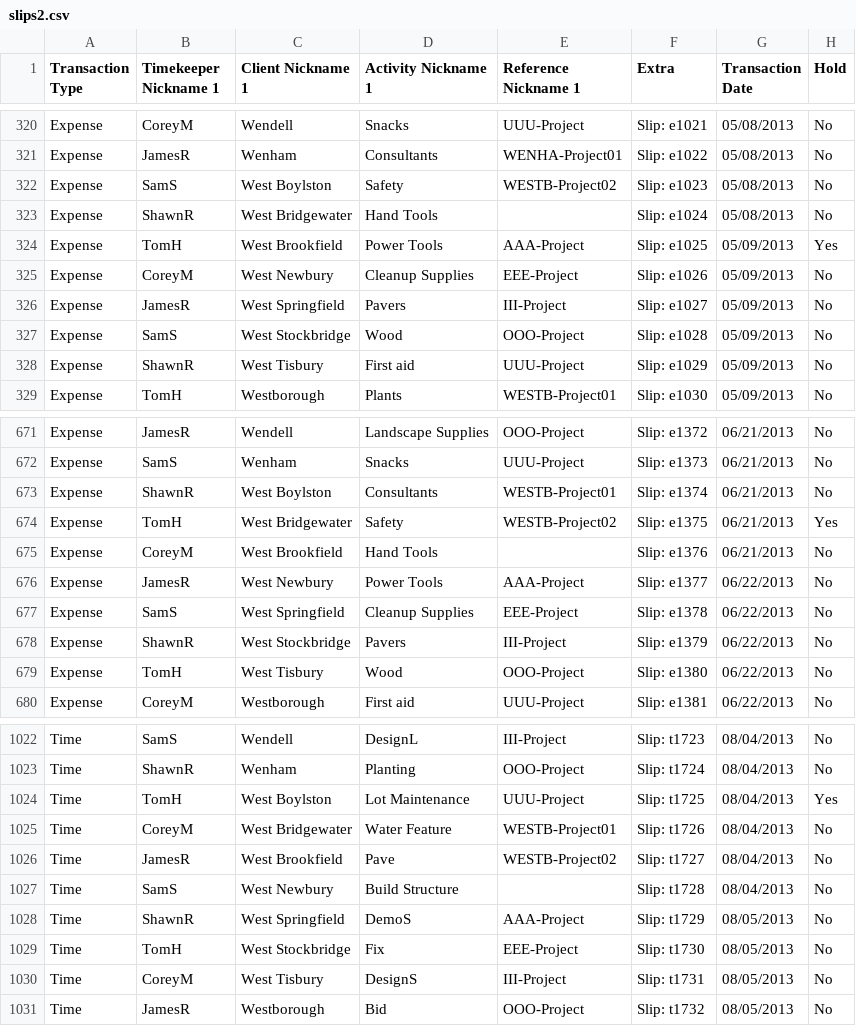
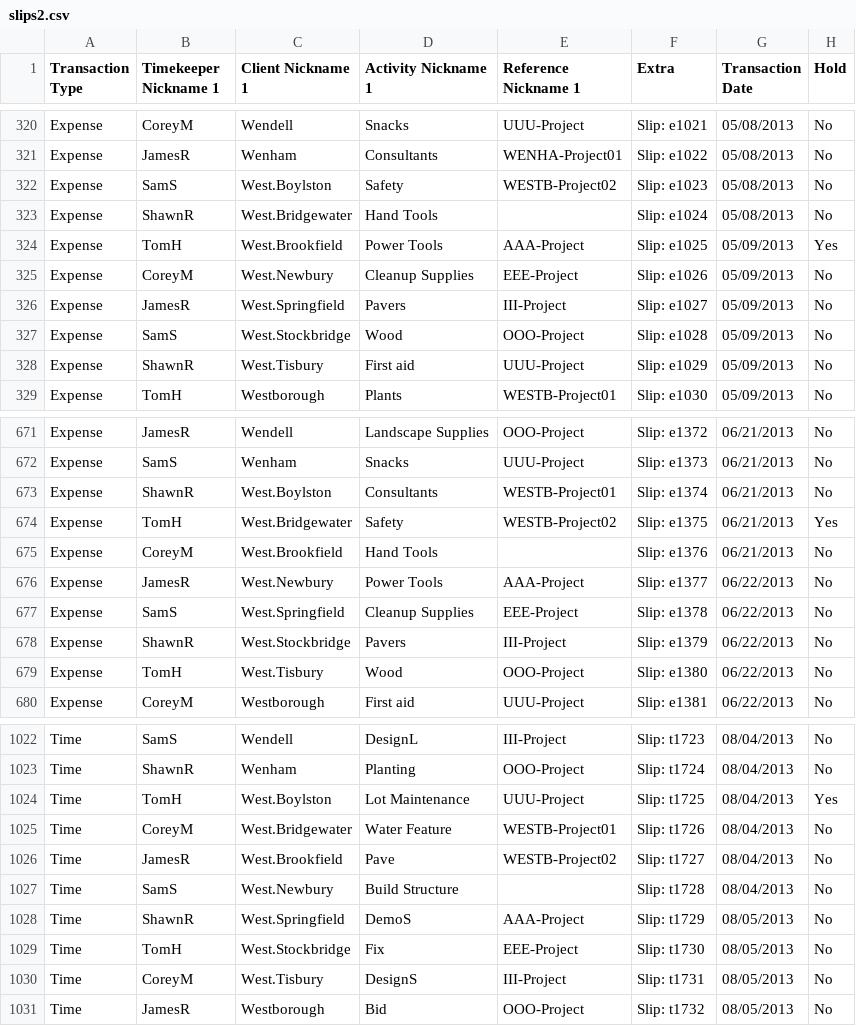
Before and after one commit to gh-tomhinds/ConfirmDataEntry, a CSV file: !data/slips2.csv, drawn as a sheet; only a part is shown, gaps mark what is left out; the diff covers the shown part only.

```diff
--- a/!data/slips2.csv
+++ b/!data/slips2.csv
@@ -321,9 +321,9 @@
 "Expense","JamesR","Wenham","Consultants","WENHA-Project01","Slip: e1022","05/08/2013","No"
-"Expense","SamS","West Boylston","Safety","WESTB-Project02","Slip: e1023","05/08/2013","No"
-"Expense","ShawnR","West Bridgewater","Hand Tools","","Slip: e1024","05/08/2013","No"
-"Expense","TomH","West Brookfield","Power Tools","AAA-Project","Slip: e1025","05/09/2013","Yes"
-"Expense","CoreyM","West Newbury","Cleanup Supplies","EEE-Project","Slip: e1026","05/09/2013","No"
-"Expense","JamesR","West Springfield","Pavers","III-Project","Slip: e1027","05/09/2013","No"
-"Expense","SamS","West Stockbridge","Wood","OOO-Project","Slip: e1028","05/09/2013","No"
-"Expense","ShawnR","West Tisbury","First aid","UUU-Project","Slip: e1029","05/09/2013","No"
+"Expense","SamS","West.Boylston","Safety","WESTB-Project02","Slip: e1023","05/08/2013","No"
+"Expense","ShawnR","West.Bridgewater","Hand Tools","","Slip: e1024","05/08/2013","No"
+"Expense","TomH","West.Brookfield","Power Tools","AAA-Project","Slip: e1025","05/09/2013","Yes"
+"Expense","CoreyM","West.Newbury","Cleanup Supplies","EEE-Project","Slip: e1026","05/09/2013","No"
+"Expense","JamesR","West.Springfield","Pavers","III-Project","Slip: e1027","05/09/2013","No"
+"Expense","SamS","West.Stockbridge","Wood","OOO-Project","Slip: e1028","05/09/2013","No"
+"Expense","ShawnR","West.Tisbury","First aid","UUU-Project","Slip: e1029","05/09/2013","No"
 "Expense","TomH","Westborough","Plants","WESTB-Project01","Slip: e1030","05/09/2013","No"
@@ -672,9 +672,9 @@
 "Expense","SamS","Wenham","Snacks","UUU-Project","Slip: e1373","06/21/2013","No"
-"Expense","ShawnR","West Boylston","Consultants","WESTB-Project01","Slip: e1374","06/21/2013","No"
-"Expense","TomH","West Bridgewater","Safety","WESTB-Project02","Slip: e1375","06/21/2013","Yes"
-"Expense","CoreyM","West Brookfield","Hand Tools","","Slip: e1376","06/21/2013","No"
-"Expense","JamesR","West Newbury","Power Tools","AAA-Project","Slip: e1377","06/22/2013","No"
-"Expense","SamS","West Springfield","Cleanup Supplies","EEE-Project","Slip: e1378","06/22/2013","No"
-"Expense","ShawnR","West Stockbridge","Pavers","III-Project","Slip: e1379","06/22/2013","No"
-"Expense","TomH","West Tisbury","Wood","OOO-Project","Slip: e1380","06/22/2013","No"
+"Expense","ShawnR","West.Boylston","Consultants","WESTB-Project01","Slip: e1374","06/21/2013","No"
+"Expense","TomH","West.Bridgewater","Safety","WESTB-Project02","Slip: e1375","06/21/2013","Yes"
+"Expense","CoreyM","West.Brookfield","Hand Tools","","Slip: e1376","06/21/2013","No"
+"Expense","JamesR","West.Newbury","Power Tools","AAA-Project","Slip: e1377","06/22/2013","No"
+"Expense","SamS","West.Springfield","Cleanup Supplies","EEE-Project","Slip: e1378","06/22/2013","No"
+"Expense","ShawnR","West.Stockbridge","Pavers","III-Project","Slip: e1379","06/22/2013","No"
+"Expense","TomH","West.Tisbury","Wood","OOO-Project","Slip: e1380","06/22/2013","No"
 "Expense","CoreyM","Westborough","First aid","UUU-Project","Slip: e1381","06/22/2013","No"
@@ -1023,9 +1023,9 @@
 "Time","ShawnR","Wenham","Planting","OOO-Project","Slip: t1724","08/04/2013","No"
-"Time","TomH","West Boylston","Lot Maintenance","UUU-Project","Slip: t1725","08/04/2013","Yes"
-"Time","CoreyM","West Bridgewater","Water Feature","WESTB-Project01","Slip: t1726","08/04/2013","No"
-"Time","JamesR","West Brookfield","Pave","WESTB-Project02","Slip: t1727","08/04/2013","No"
-"Time","SamS","West Newbury","Build Structure","","Slip: t1728","08/04/2013","No"
-"Time","ShawnR","West Springfield","DemoS","AAA-Project","Slip: t1729","08/05/2013","No"
-"Time","TomH","West Stockbridge","Fix","EEE-Project","Slip: t1730","08/05/2013","No"
-"Time","CoreyM","West Tisbury","DesignS","III-Project","Slip: t1731","08/05/2013","No"
+"Time","TomH","West.Boylston","Lot Maintenance","UUU-Project","Slip: t1725","08/04/2013","Yes"
+"Time","CoreyM","West.Bridgewater","Water Feature","WESTB-Project01","Slip: t1726","08/04/2013","No"
+"Time","JamesR","West.Brookfield","Pave","WESTB-Project02","Slip: t1727","08/04/2013","No"
+"Time","SamS","West.Newbury","Build Structure","","Slip: t1728","08/04/2013","No"
+"Time","ShawnR","West.Springfield","DemoS","AAA-Project","Slip: t1729","08/05/2013","No"
+"Time","TomH","West.Stockbridge","Fix","EEE-Project","Slip: t1730","08/05/2013","No"
+"Time","CoreyM","West.Tisbury","DesignS","III-Project","Slip: t1731","08/05/2013","No"
 "Time","JamesR","Westborough","Bid","OOO-Project","Slip: t1732","08/05/2013","No"
```
Also changed, not shown: 75 edited cells elsewhere in this file, !data/refs.csv, !data/slips1.csv, 1 other file.
